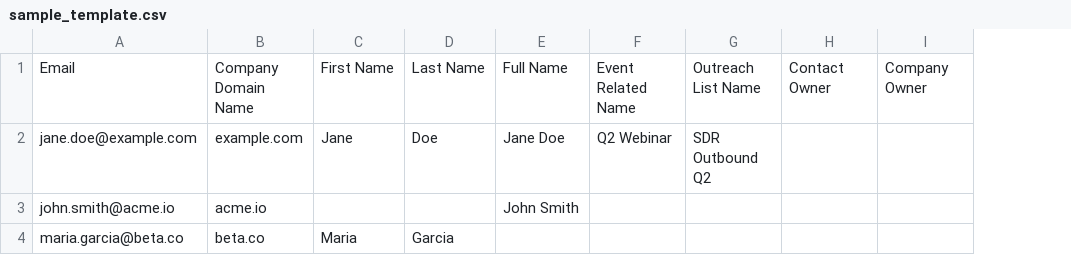
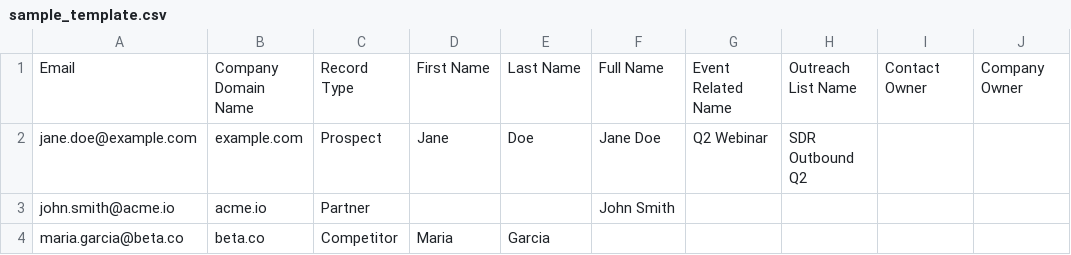
Before and after one commit to claurits-p/list-enrichment-dropbox, a CSV file: assets/sample_template.csv, drawn as a sheet; only a part is shown; the diff names each change by its address in the sheet, - before the commit and + after, or states it on an @@ line.

```diff
--- a/assets/sample_template.csv
+++ b/assets/sample_template.csv
+column C, rows 1-4: Record Type | Prospect | Partner | Competitor
```
Also changed, not shown: 7 other files.
